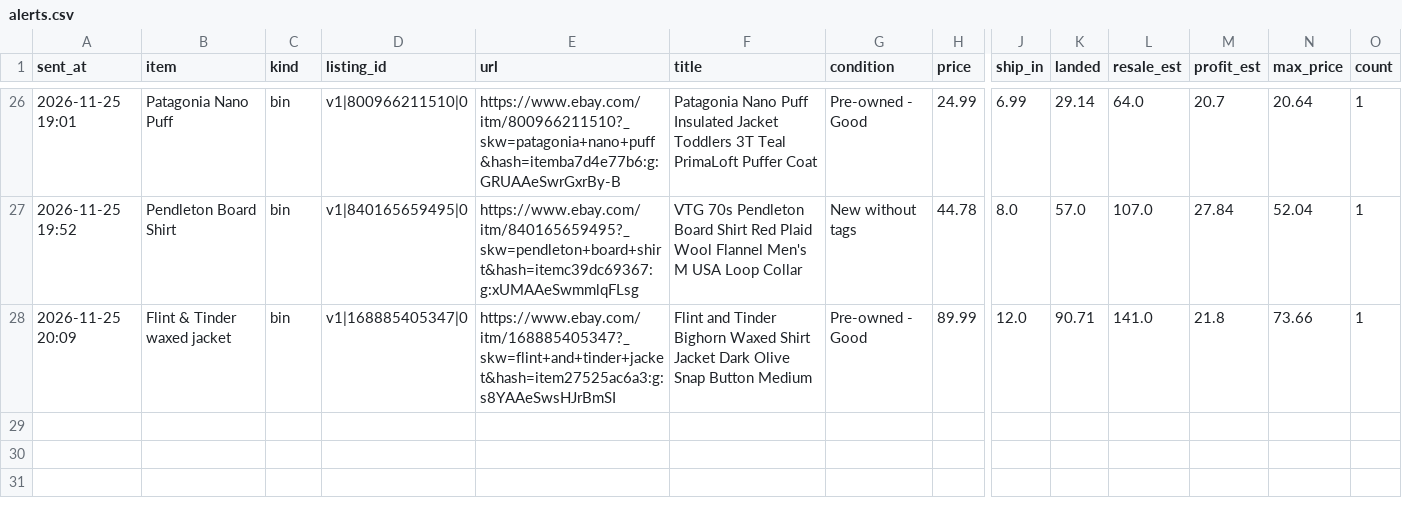
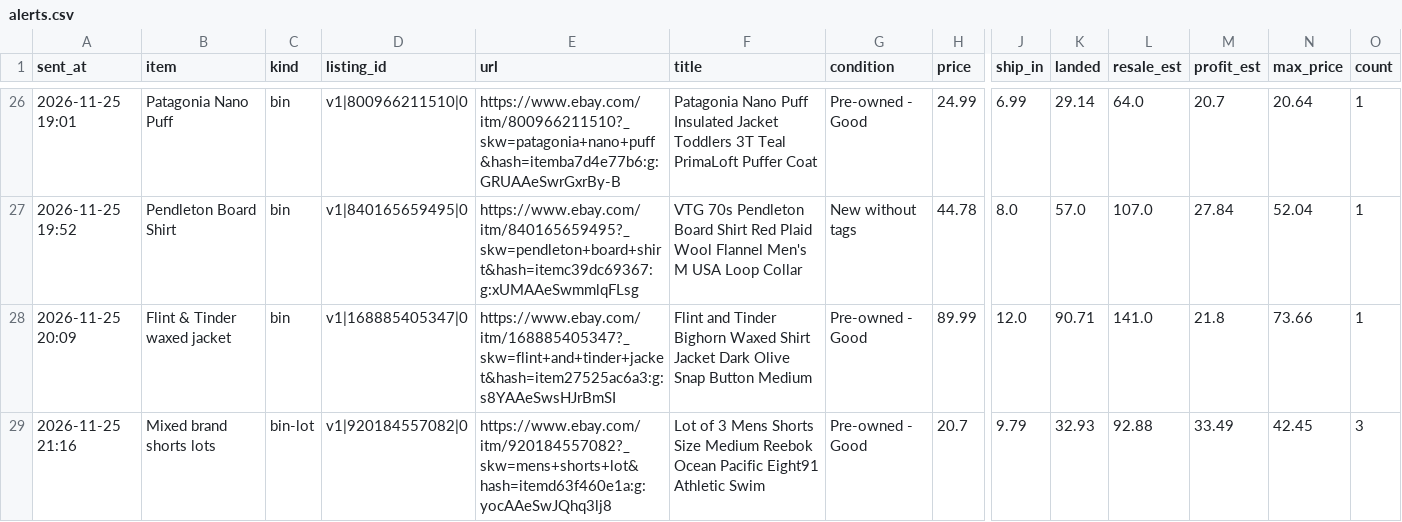
Before and after one commit to gretbazela/deal-scanner, a CSV file: alerts.csv, drawn as a sheet; only a part is shown, gaps mark what is left out; rows hold the shown columns only; the diff names each change by its address in the sheet, - before the commit and + after, or states it on an @@ line.

Commit message:
Update alert log (alert)

```diff
--- a/alerts.csv
+++ b/alerts.csv
+row 29: 2026-11-25 21:16 | Mixed brand shorts lots | bin-lot | v1|920184557082|0 | https://www.ebay.com/itm/920184557082?_skw=mens+shorts+lot&hash=itemd63f460e1a:g:yocAAeSwJQhq3lj8 | Lot of 3 Mens Shorts Size Medium Reebok Ocean Pacific Eight91 Athletic Swim | Pre-owned - Good | 20.7 | 9.79 | 32.93 | 92.88 | 33.49 | 42.45 | 3
```
Also changed, not shown: 2 other files.
